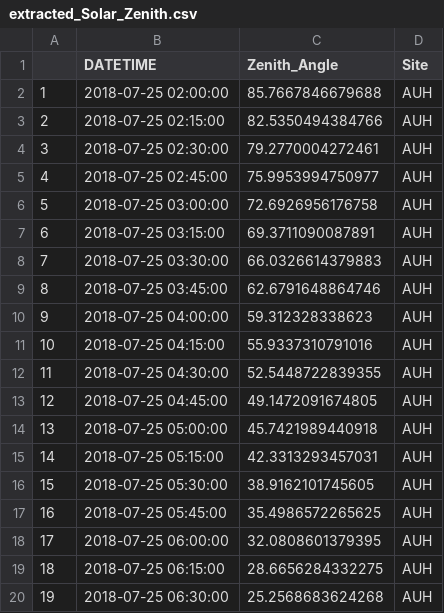
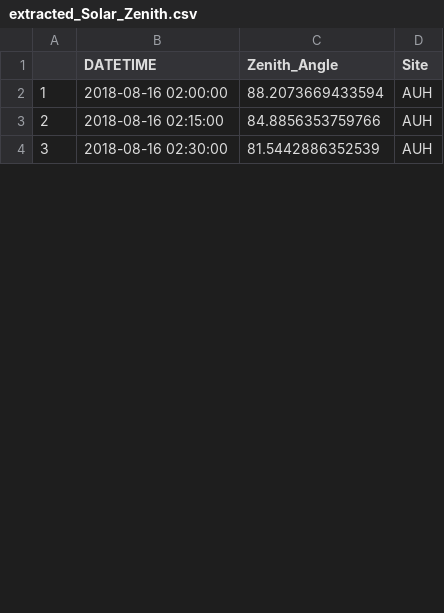
Before and after one commit to karafede/DUST_SEVIRI, a CSV file: R_scripts/DUST_operational/extracted_Solar_Zenith.csv, drawn as a sheet; only a part is shown; removed rows and columns are numbered as before the commit, all else as after; the diff covers the shown part only; the diff names each change by its address in the sheet, - before the commit and + after, or states it on an @@ line.

```diff
--- a/R_scripts/DUST_operational/extracted_Solar_Zenith.csv
+++ b/R_scripts/DUST_operational/extracted_Solar_Zenith.csv
-row 2: 1 | 2018-07-25 02:00:00 | 85.7667846679688 | AUH
-row 3: 2 | 2018-07-25 02:15:00 | 82.5350494384766 | AUH
-row 4: 3 | 2018-07-25 02:30:00 | 79.2770004272461 | AUH
-row 5: 4 | 2018-07-25 02:45:00 | 75.9953994750977 | AUH
-row 6: 5 | 2018-07-25 03:00:00 | 72.6926956176758 | AUH
-row 7: 6 | 2018-07-25 03:15:00 | 69.3711090087891 | AUH
-row 8: 7 | 2018-07-25 03:30:00 | 66.0326614379883 | AUH
-row 9: 8 | 2018-07-25 03:45:00 | 62.6791648864746 | AUH
-row 10: 9 | 2018-07-25 04:00:00 | 59.312328338623 | AUH
-row 11: 10 | 2018-07-25 04:15:00 | 55.9337310791016 | AUH
-row 12: 11 | 2018-07-25 04:30:00 | 52.5448722839355 | AUH
-row 13: 12 | 2018-07-25 04:45:00 | 49.1472091674805 | AUH
-row 14: 13 | 2018-07-25 05:00:00 | 45.7421989440918 | AUH
-row 15: 14 | 2018-07-25 05:15:00 | 42.3313293457031 | AUH
-row 16: 15 | 2018-07-25 05:30:00 | 38.9162101745605 | AUH
-row 17: 16 | 2018-07-25 05:45:00 | 35.4986572265625 | AUH
@@ column A renumbered between rows 2 and 17 @@
-B2 (DATETIME): 2018-07-25 06:00:00
+B2 (DATETIME): 2018-08-16 02:00:00
-C2 (Zenith_Angle): 32.0808601379395
+C2 (Zenith_Angle): 88.2073669433594
-B3 (DATETIME): 2018-07-25 06:15:00
+B3 (DATETIME): 2018-08-16 02:15:00
-C3 (Zenith_Angle): 28.6656284332275
+C3 (Zenith_Angle): 84.8856353759766
-B4 (DATETIME): 2018-07-25 06:30:00
+B4 (DATETIME): 2018-08-16 02:30:00
-C4 (Zenith_Angle): 25.2568683624268
+C4 (Zenith_Angle): 81.5442886352539
```
Also changed, not shown: 11 added rows, 12 removed rows and 10 edited cells elsewhere in this file, 5 other files.
